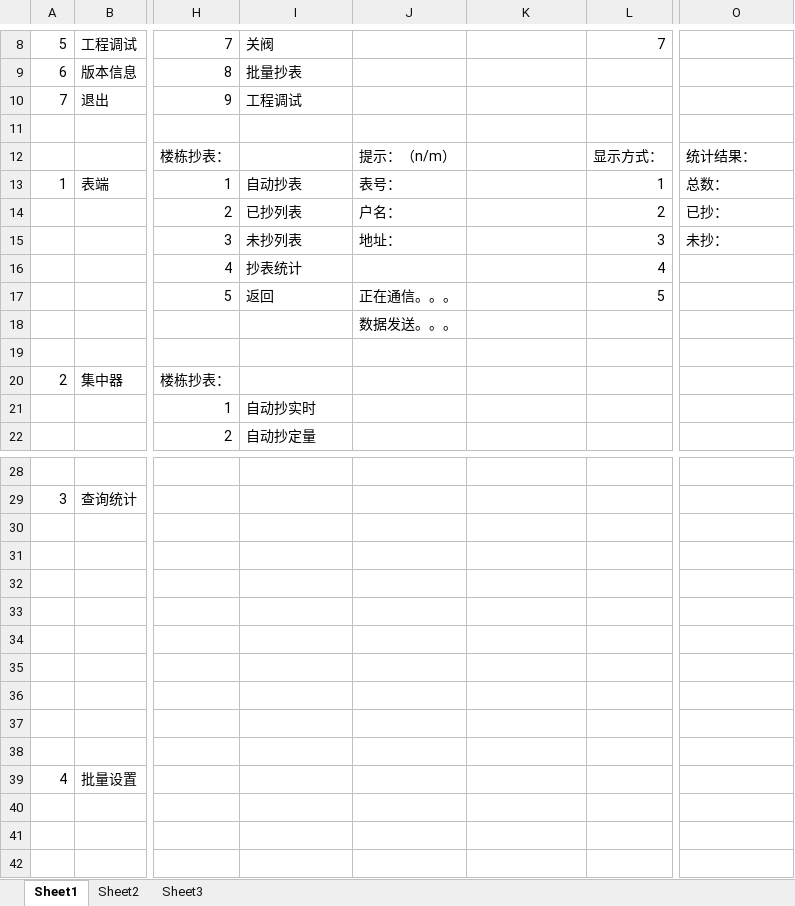
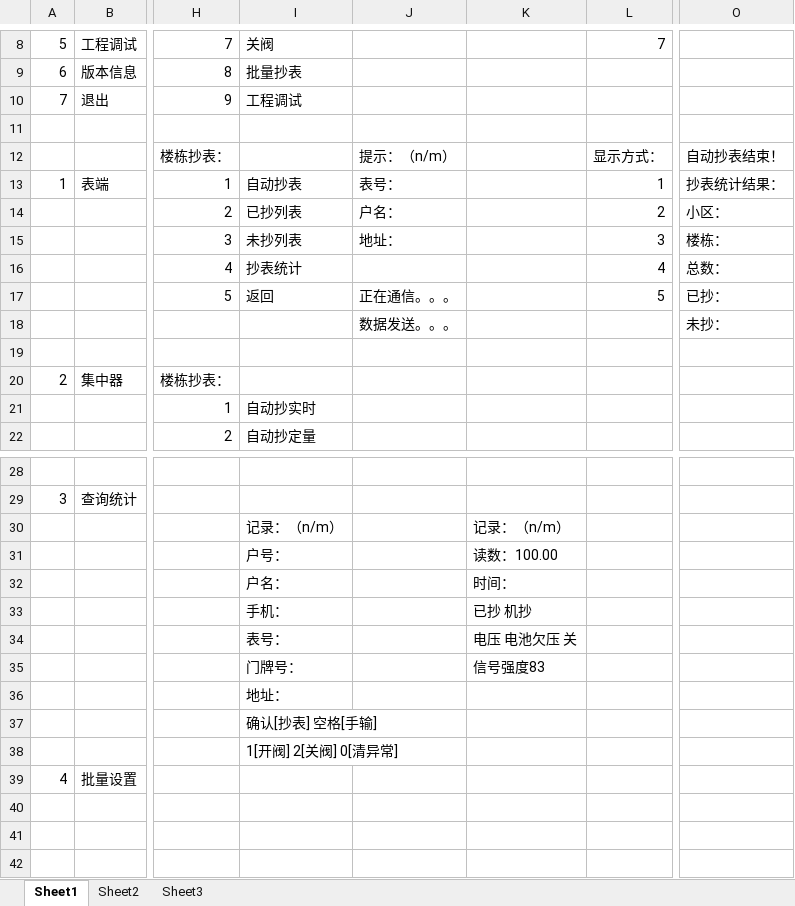
Before and after one commit to l1352025/A380_PDA, an Excel workbook: doc/水表功能列表.xlsx, sheet Sheet1, drawn as a sheet; only a part is shown, gaps mark what is left out; values as stored, in another font and other column widths than the file's, no borders; charts and pictures not drawn; the diff names each change by its address in the sheet, - before the commit and + after, or states it on an @@ line.

```diff
--- a/doc/水表功能列表.xlsx (sheet Sheet1)
+++ b/doc/水表功能列表.xlsx (sheet Sheet1)
-O12: 统计结果：
+O12: 自动抄表结束！
-O13: 总数：
+O13: 抄表统计结果：
-O14: 已抄：
+O14: 小区：
-O15: 未抄：
+O15: 楼栋：
-O16: (empty)
+O16: 总数：
-O17: (empty)
+O17: 已抄：
-O18: (empty)
+O18: 未抄：
-I30: (empty)
+I30: 记录：（n/m）
-K30: (empty)
+K30: 记录：（n/m）
-I31: (empty)
+I31: 户号：
-K31: (empty)
+K31: 读数：100.00
-I32: (empty)
+I32: 户名：
-K32: (empty)
+K32: 时间：
-I33: (empty)
+I33: 手机：
-K33: (empty)
+K33: 已抄 机抄
-I34: (empty)
+I34: 表号：
-K34: (empty)
+K34: 电压 电池欠压 关
-I35: (empty)
+I35: 门牌号：
-K35: (empty)
+K35: 信号强度83
-I36: (empty)
+I36: 地址：
-I37: (empty)
+I37: 确认[抄表] 空格[手输]
-I38: (empty)
+I38: 1[开阀] 2[关阀] 0[清异常]
```
Also changed, not shown: charts or pictures, 1 other file.
